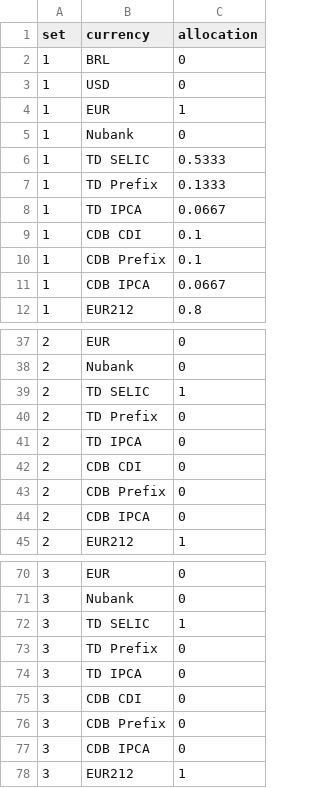
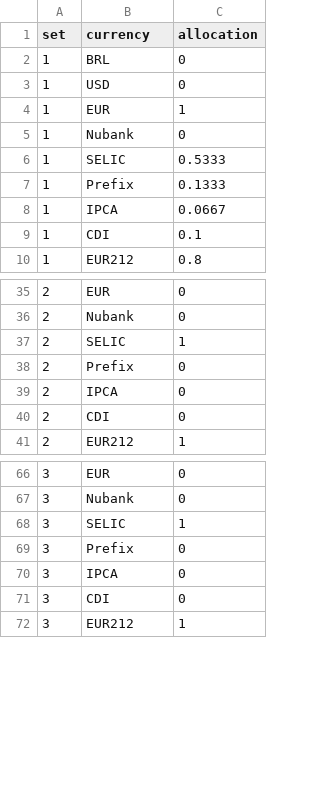
Before and after one commit to PedroDoniniLinan/FDW, a CSV file: fdw_dbt/seeds/balances/asset_simulated_allocations.csv, drawn as a sheet; only a part is shown, gaps mark what is left out; the diff covers the shown part only.

```diff
--- a/fdw_dbt/seeds/balances/asset_simulated_allocations.csv
+++ b/fdw_dbt/seeds/balances/asset_simulated_allocations.csv
@@ -5,8 +5,6 @@ set,currency,allocation
 1,Nubank,0
-1,TD SELIC,0.5333
-1,TD Prefix,0.1333
-1,TD IPCA,0.0667
-1,CDB CDI,0.1
-1,CDB Prefix,0.1
-1,CDB IPCA,0.0667
+1,SELIC,0.5333
+1,Prefix,0.1333
+1,IPCA,0.0667
+1,CDI,0.1
 1,EUR212,0.8
@@ -38,8 +36,6 @@ set,currency,allocation
 2,Nubank,0
-2,TD SELIC,1
-2,TD Prefix,0
-2,TD IPCA,0
-2,CDB CDI,0
-2,CDB Prefix,0
-2,CDB IPCA,0
+2,SELIC,1
+2,Prefix,0
+2,IPCA,0
+2,CDI,0
 2,EUR212,1
@@ -71,8 +67,6 @@ set,currency,allocation
 3,Nubank,0
-3,TD SELIC,1
-3,TD Prefix,0
-3,TD IPCA,0
-3,CDB CDI,0
-3,CDB Prefix,0
-3,CDB IPCA,0
+3,SELIC,1
+3,Prefix,0
+3,IPCA,0
+3,CDI,0
 3,EUR212,1
```
Also changed, not shown: 2 removed rows and 4 edited cells elsewhere in this file, fdw_dbt/seeds/balances/target_cash_reserves.csv, fdw_dbt/seeds/transactions/income_categories.csv, 2 other files.
